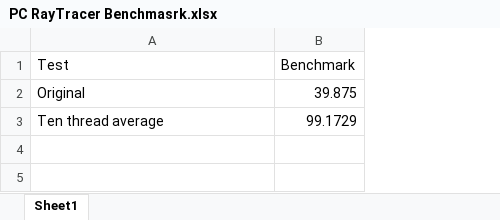
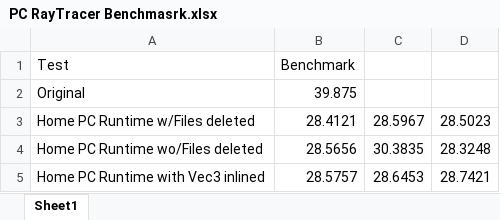
Before and after one commit to AdamHarris-GamesProgrammer/Low-Level-Games-Programing, an Excel workbook: RayTracerFramework/PC RayTracer Benchmasrk.xlsx, sheet Sheet1, drawn as a sheet; values as stored, in another font and other column widths than the file's, no borders; removed rows and columns are numbered as before the commit, all else as after; the diff names each change by its address in the sheet, - before the commit and + after, or states it on an @@ line.

```diff
--- a/RayTracerFramework/PC RayTracer Benchmasrk.xlsx (sheet Sheet1)
+++ b/RayTracerFramework/PC RayTracer Benchmasrk.xlsx (sheet Sheet1)
+column C, empty
+column D, empty
-row 3: Ten thread average | 99.1729
+row 3: Home PC Runtime w/Files deleted | 28.4121 | 28.5967 | 28.5023
+row 4: Home PC Runtime wo/Files deleted | 28.5656 | 30.3835 | 28.3248
+row 5: Home PC Runtime with Vec3 inlined | 28.5757 | 28.6453 | 28.7421
```
Also changed, not shown: 4 other files.
